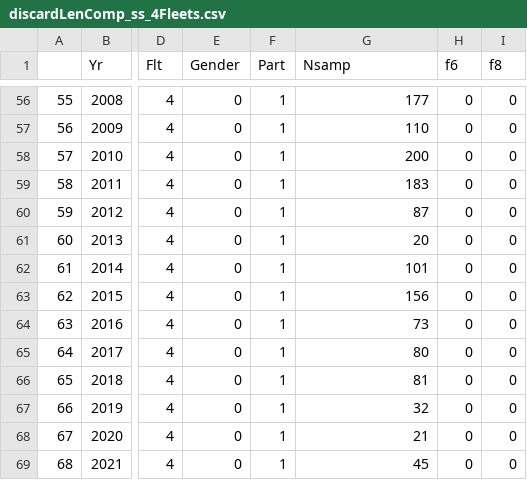
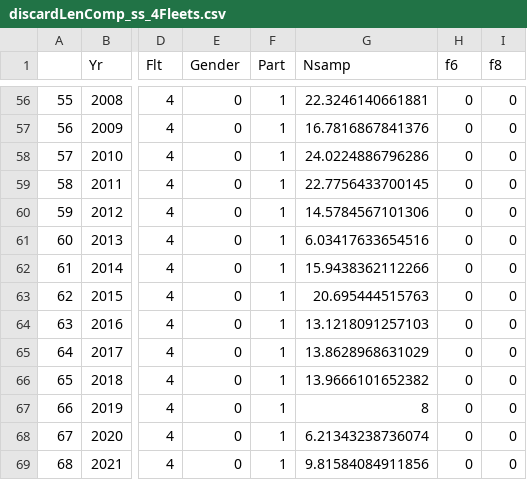
Before and after one commit to pfmc-assessments/shortspine_thornyhead_2023, a CSV file: data/for_ss/discardLenComp_ss_4Fleets.csv, drawn as a sheet; only a part is shown, gaps mark what is left out; the diff covers the shown part only; the diff names each change by its address in the sheet, - before the commit and + after, or states it on an @@ line.

Commit message:
Update the Nsamp values

```diff
--- a/data/for_ss/discardLenComp_ss_4Fleets.csv
+++ b/data/for_ss/discardLenComp_ss_4Fleets.csv
-G56 (Nsamp): 177
+G56 (Nsamp): 22.3246140661881
-G57 (Nsamp): 110
+G57 (Nsamp): 16.7816867841376
-G58 (Nsamp): 200
+G58 (Nsamp): 24.0224886796286
-G59 (Nsamp): 183
+G59 (Nsamp): 22.7756433700145
-G60 (Nsamp): 87
+G60 (Nsamp): 14.5784567101306
-G61 (Nsamp): 20
+G61 (Nsamp): 6.03417633654516
-G62 (Nsamp): 101
+G62 (Nsamp): 15.9438362112266
-G63 (Nsamp): 156
+G63 (Nsamp): 20.695444515763
-G64 (Nsamp): 73
+G64 (Nsamp): 13.1218091257103
-G65 (Nsamp): 80
+G65 (Nsamp): 13.8628968631029
-G66 (Nsamp): 81
+G66 (Nsamp): 13.9666101652382
-G67 (Nsamp): 32
+G67 (Nsamp): 8
-G68 (Nsamp): 21
+G68 (Nsamp): 6.21343238736074
-G69 (Nsamp): 45
+G69 (Nsamp): 9.81584084911856
```
Also changed, not shown: 54 edited cells elsewhere in this file.
